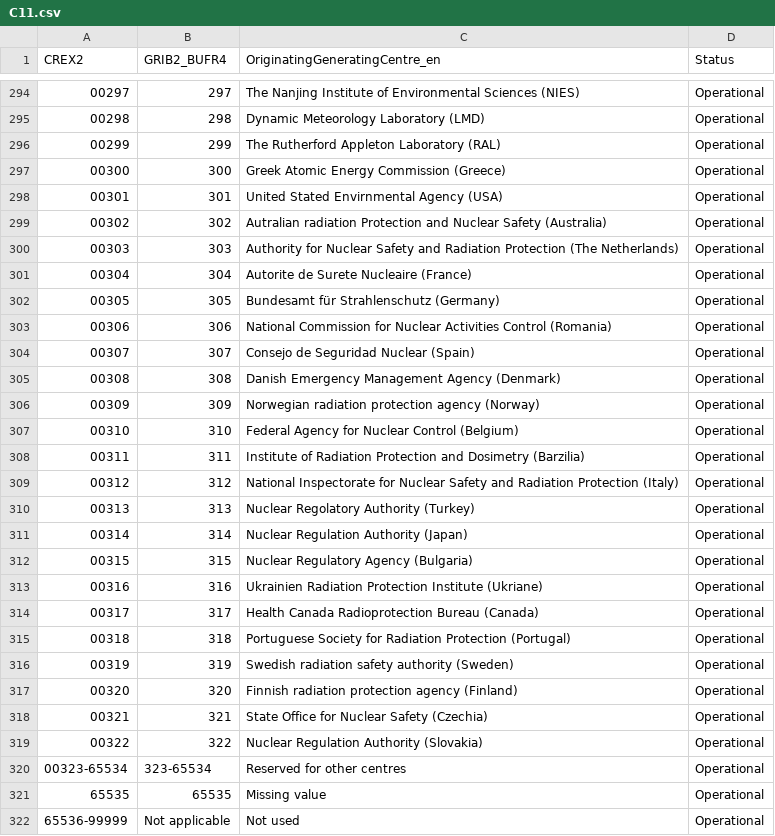
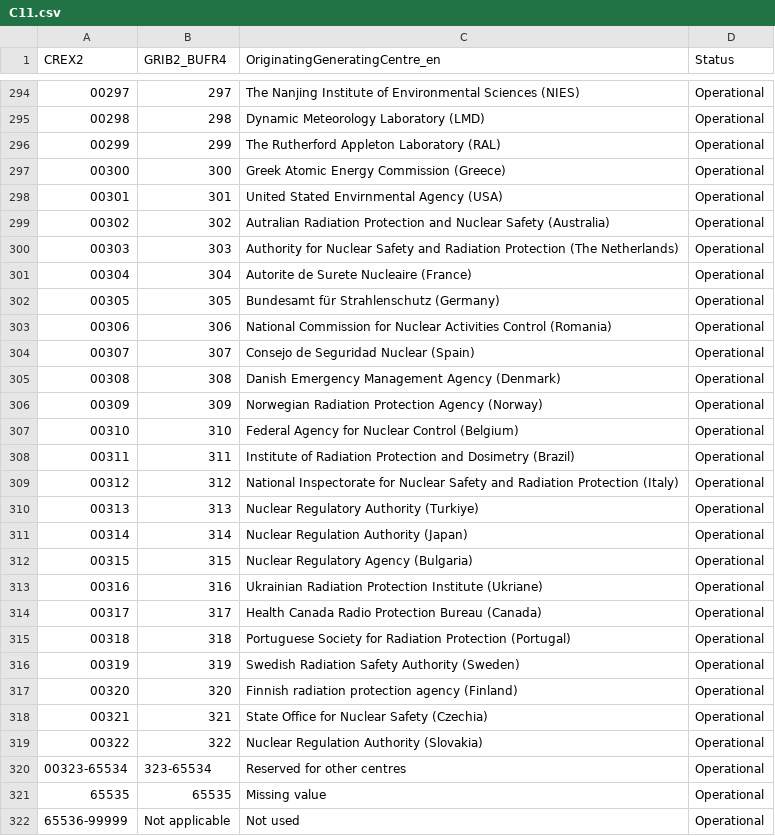
Before and after one commit to wmo-im/CCT, a CSV file: C11.csv, drawn as a sheet; only a part is shown, gaps mark what is left out.

Commit message:
Apply suggestions from code review
editorial

```diff
--- a/C11.csv
+++ b/C11.csv
@@ -298,3 +298,3 @@ CREX2,GRIB2_BUFR4,OriginatingGeneratingCentre_en,Status
 00301,301,United Stated Envirnmental Agency (USA),Operational
-00302,302,Autralian radiation Protection and Nuclear Safety (Australia),Operational
+00302,302,Autralian Radiation Protection and Nuclear Safety (Australia),Operational
 00303,303,Authority for Nuclear Safety and Radiation Protection (The Netherlands),Operational
@@ -305,13 +305,13 @@ CREX2,GRIB2_BUFR4,OriginatingGeneratingCentre_en,Status
 00308,308,Danish Emergency Management Agency (Denmark),Operational
-00309,309,Norwegian radiation protection agency (Norway),Operational
+00309,309,Norwegian Radiation Protection Agency (Norway),Operational
 00310,310,Federal Agency for Nuclear Control (Belgium),Operational
-00311,311,Institute of Radiation Protection and Dosimetry (Barzilia),Operational
+00311,311,Institute of Radiation Protection and Dosimetry (Brazil),Operational
 00312,312,National Inspectorate for Nuclear Safety and Radiation Protection (Italy),Operational
-00313,313,Nuclear Regolatory Authority (Turkey),Operational
+00313,313,Nuclear Regulatory Authority (Turkiye),Operational
 00314,314,Nuclear Regulation Authority (Japan),Operational
 00315,315,Nuclear Regulatory Agency (Bulgaria),Operational
-00316,316,Ukrainien Radiation Protection Institute (Ukriane),Operational
-00317,317,Health Canada Radioprotection Bureau (Canada),Operational
+00316,316,Ukrainian Radiation Protection Institute (Ukriane),Operational
+00317,317,Health Canada Radio Protection Bureau (Canada),Operational
 00318,318,Portuguese Society for Radiation Protection (Portugal),Operational
-00319,319,Swedish radiation safety authority (Sweden),Operational
+00319,319,Swedish Radiation Safety Authority (Sweden),Operational
 00320,320,Finnish radiation protection agency (Finland),Operational
```
